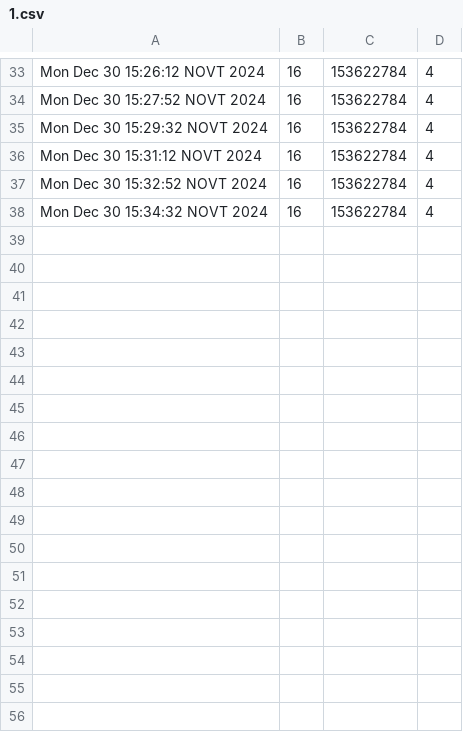
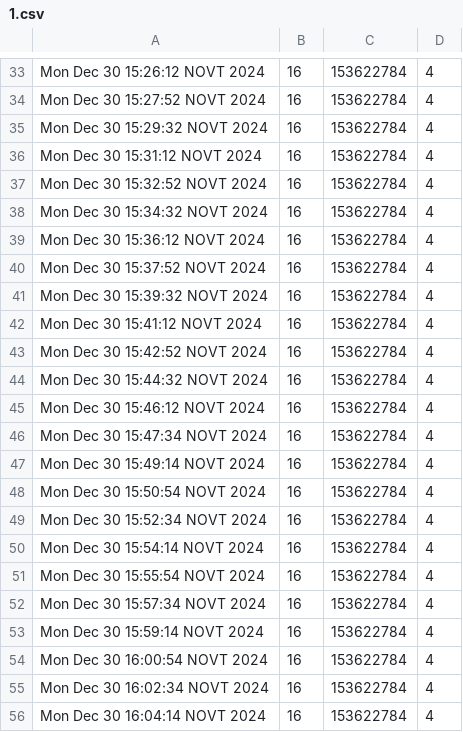
Before and after one commit to tankoman228/cubes_and_mods, a CSV file: admin/statistics/machines/1.csv, drawn as a sheet; only a part is shown, gaps mark what is left out; the diff names each change by its address in the sheet, - before the commit and + after, or states it on an @@ line.

```diff
--- a/admin/statistics/machines/1.csv
+++ b/admin/statistics/machines/1.csv
+row 39: Mon Dec 30 15:36:12 NOVT 2024 | 16 | 153622784 | 4
+row 40: Mon Dec 30 15:37:52 NOVT 2024 | 16 | 153622784 | 4
+row 41: Mon Dec 30 15:39:32 NOVT 2024 | 16 | 153622784 | 4
+row 42: Mon Dec 30 15:41:12 NOVT 2024 | 16 | 153622784 | 4
+row 43: Mon Dec 30 15:42:52 NOVT 2024 | 16 | 153622784 | 4
+row 44: Mon Dec 30 15:44:32 NOVT 2024 | 16 | 153622784 | 4
+row 45: Mon Dec 30 15:46:12 NOVT 2024 | 16 | 153622784 | 4
+row 46: Mon Dec 30 15:47:34 NOVT 2024 | 16 | 153622784 | 4
+row 47: Mon Dec 30 15:49:14 NOVT 2024 | 16 | 153622784 | 4
+row 48: Mon Dec 30 15:50:54 NOVT 2024 | 16 | 153622784 | 4
+row 49: Mon Dec 30 15:52:34 NOVT 2024 | 16 | 153622784 | 4
+row 50: Mon Dec 30 15:54:14 NOVT 2024 | 16 | 153622784 | 4
+row 51: Mon Dec 30 15:55:54 NOVT 2024 | 16 | 153622784 | 4
+row 52: Mon Dec 30 15:57:34 NOVT 2024 | 16 | 153622784 | 4
+row 53: Mon Dec 30 15:59:14 NOVT 2024 | 16 | 153622784 | 4
+row 54: Mon Dec 30 16:00:54 NOVT 2024 | 16 | 153622784 | 4
+row 55: Mon Dec 30 16:02:34 NOVT 2024 | 16 | 153622784 | 4
+row 56: Mon Dec 30 16:04:14 NOVT 2024 | 16 | 153622784 | 4
```
Also changed, not shown: admin/statistics/machines/2.csv, admin/statistics/machines/5.csv, 5 other files.
